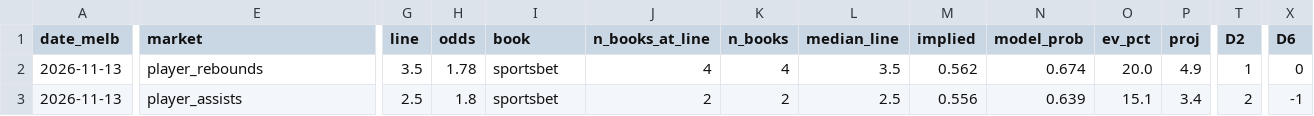
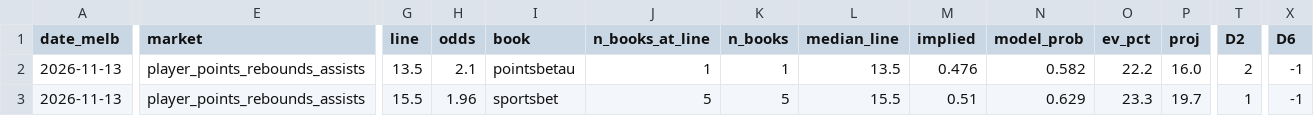
Before and after one commit to darcyedmiston/nba-odds, a CSV file: model/paper_selections/2026-11-13.csv, drawn as a sheet; only a part is shown, gaps mark what is left out; the diff covers the shown part only; the diff names each change by its address in the sheet, - before the commit and + after, or states it on an @@ line.

```diff
--- a/model/paper_selections/2026-11-13.csv
+++ b/model/paper_selections/2026-11-13.csv
-E2 (market): player_rebounds
+E2 (market): player_points_rebounds_assists
-G2 (line): 3.5
+G2 (line): 13.5
-H2 (odds): 1.78
+H2 (odds): 2.1
-I2 (book): sportsbet
+I2 (book): pointsbetau
-J2 (n_books_at_line): 4
+J2 (n_books_at_line): 1
-K2 (n_books): 4
+K2 (n_books): 1
-L2 (median_line): 3.5
+L2 (median_line): 13.5
-M2 (implied): 0.562
+M2 (implied): 0.476
-N2 (model_prob): 0.674
+N2 (model_prob): 0.582
-O2 (ev_pct): 20.0
+O2 (ev_pct): 22.2
-P2 (proj): 4.9
+P2 (proj): 16.0
-T2 (D2): 1
+T2 (D2): 2
-X2 (D6): 0
+X2 (D6): -1
-E3 (market): player_assists
+E3 (market): player_points_rebounds_assists
-G3 (line): 2.5
+G3 (line): 15.5
-H3 (odds): 1.8
+H3 (odds): 1.96
-J3 (n_books_at_line): 2
+J3 (n_books_at_line): 5
-K3 (n_books): 2
+K3 (n_books): 5
-L3 (median_line): 2.5
+L3 (median_line): 15.5
-M3 (implied): 0.556
+M3 (implied): 0.51
-N3 (model_prob): 0.639
+N3 (model_prob): 0.629
-O3 (ev_pct): 15.1
+O3 (ev_pct): 23.3
-P3 (proj): 3.4
+P3 (proj): 19.7
-T3 (D2): 2
+T3 (D2): 1
```
Also changed, not shown: 1 added row, 1 removed row and 56 edited cells elsewhere in this file, data/injuries/latest.csv, model/picks_log.csv, 10 other files.
